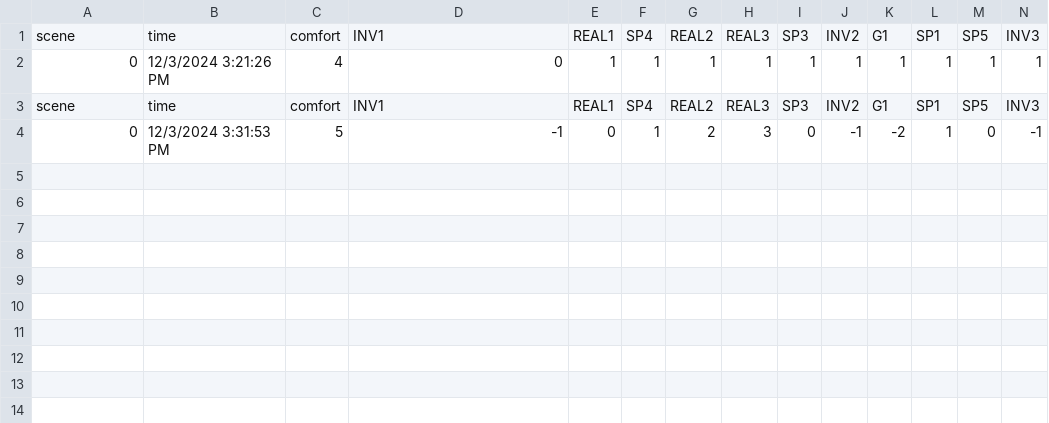
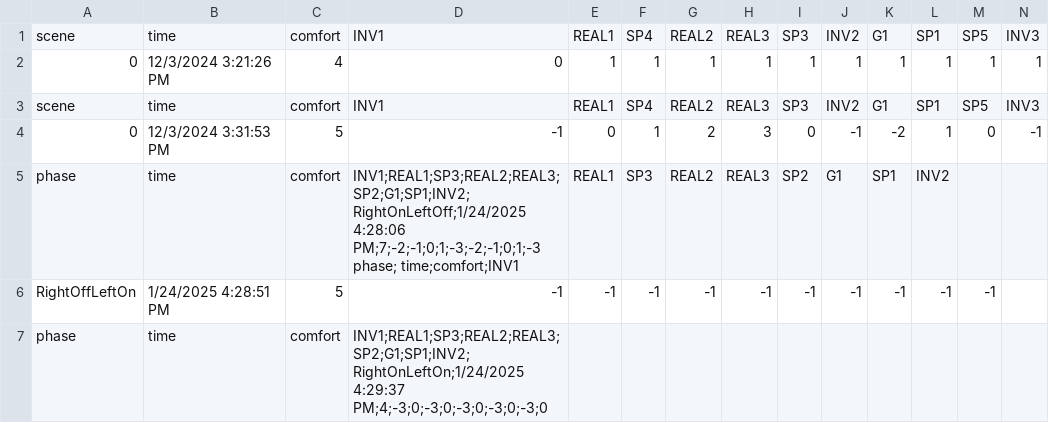
Before and after one commit to niloufarmj/Temperature-Effect-VR, a CSV file: Assets/Csv-Data/0_count0_env0_ipq_comfort.csv, drawn as a sheet; only a part is shown; rows hold the shown columns only; ↵ is a line break in a cell; the diff names each change by its address in the sheet, - before the commit and + after, or states it on an @@ line.

Commit message:
Add New Questions + Saving data Should Happen in 3 rows, But Currently No Data Saves in csv (Could be Because of No Headset)

```diff
--- a/Assets/Csv-Data/0_count0_env0_ipq_comfort.csv
+++ b/Assets/Csv-Data/0_count0_env0_ipq_comfort.csv
+row 5: phase | time | comfort | INV1;REAL1;SP3;REAL2;REAL3;SP2;G1;SP1;INV2; ↵ RightOnLeftOff;1/24/2025 4:28:06 PM;7;-2;-1;0;1;-3;-2;-1;0;1;-3 ↵ phase; time;comfort;INV1 | REAL1 | SP3 | REAL2 | REAL3 | SP2 | G1 | SP1 | INV2
+row 6: RightOffLeftOn | 1/24/2025 4:28:51 PM | 5 | -1 | -1 | -1 | -1 | -1 | -1 | -1 | -1 | -1 | -1
+row 7: phase | time | comfort | INV1;REAL1;SP3;REAL2;REAL3;SP2;G1;SP1;INV2; ↵ RightOnLeftOn;1/24/2025 4:29:37 PM;4;-3;0;-3;0;-3;0;-3;0;-3;0
```
Also changed, not shown: Assets/Questionnaires/IPQ.csv, Assets/Questionnaires/IPQ_semicolon.csv, 24 other files.
